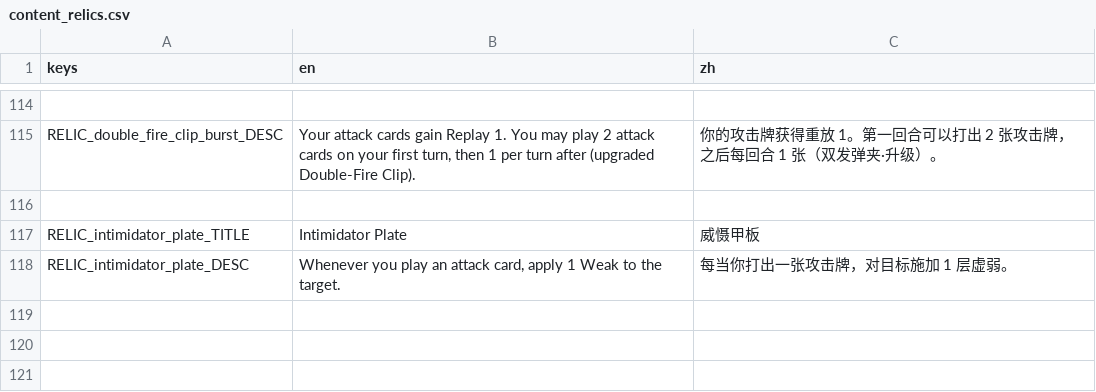
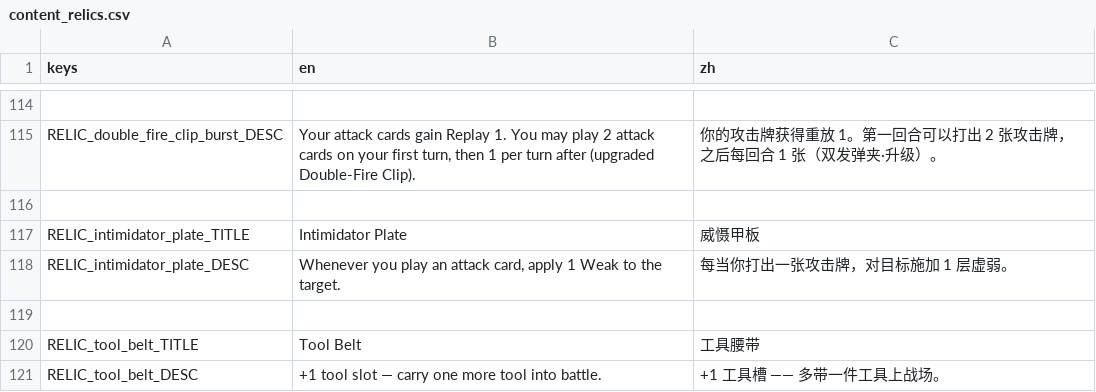
Before and after one commit to Jelly13124/Cardgame, a CSV file: assets/translations/content_relics.csv, drawn as a sheet; only a part is shown, gaps mark what is left out; the diff names each change by its address in the sheet, - before the commit and + after, or states it on an @@ line.

```diff
--- a/assets/translations/content_relics.csv
+++ b/assets/translations/content_relics.csv
+row 119: (empty)
+row 120: RELIC_tool_belt_TITLE | Tool Belt | 工具腰带
+row 121: RELIC_tool_belt_DESC | +1 tool slot — carry one more tool into battle. | +1 工具槽 —— 多带一件工具上战场。
```
Also changed, not shown: assets/translations/ui_equipment.csv, 4 other files.
